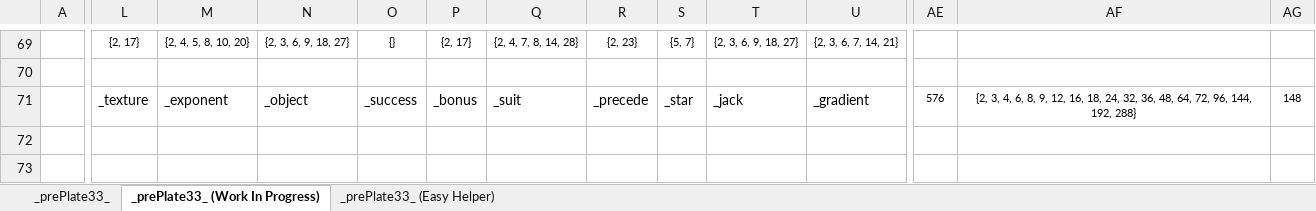
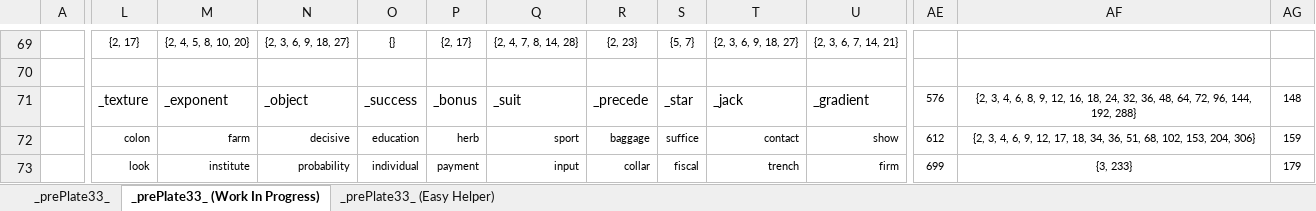
Before and after one commit to openroot/prePlate33, an Excel workbook: prePlate33/Offline Documents (Periodic)/prePlate33.xlsx, sheet _prePlate33_ (Work In Progress), drawn as a sheet; only a part is shown, gaps mark what is left out; values as stored, in another font and other column widths than the file's, no borders; charts and pictures not drawn; the diff covers the shown part only; the diff names each change by its address in the sheet, - before the commit and + after, or states it on an @@ line.

```diff
--- a/prePlate33/Offline Documents (Periodic)/prePlate33.xlsx (sheet _prePlate33_ (Work In Progress))
+++ b/prePlate33/Offline Documents (Periodic)/prePlate33.xlsx (sheet _prePlate33_ (Work In Progress))
-L72: (empty)
+L72: colon
-M72: (empty)
+M72: farm
-N72: (empty)
+N72: decisive
-O72: (empty)
+O72: education
-P72: (empty)
+P72: herb
-Q72: (empty)
+Q72: sport
-R72: (empty)
+R72: baggage
-S72: (empty)
+S72: suffice
-T72: (empty)
+T72: contact
-U72: (empty)
+U72: show
-AE72: (empty)
+AE72: 612
-AF72: (empty)
+AF72: {2, 3, 4, 6, 9, 12, 17, 18, 34, 36, 51, 68, 102, 153, 204, 306}
-AG72: (empty)
+AG72: 159
-L73: (empty)
+L73: look
-M73: (empty)
+M73: institute
-N73: (empty)
+N73: probability
-O73: (empty)
+O73: individual
-P73: (empty)
+P73: payment
-Q73: (empty)
+Q73: input
-R73: (empty)
+R73: collar
-S73: (empty)
+S73: fiscal
-T73: (empty)
+T73: trench
-U73: (empty)
+U73: firm
-AE73: (empty)
+AE73: 699
-AF73: (empty)
+AF73: {3, 233}
-AG73: (empty)
+AG73: 179
```
Also changed, not shown: 76 edited cells elsewhere in this sheet, sheet _prePlate33_, sheet _prePlate33_ (Easy Helper), 9 other files.
